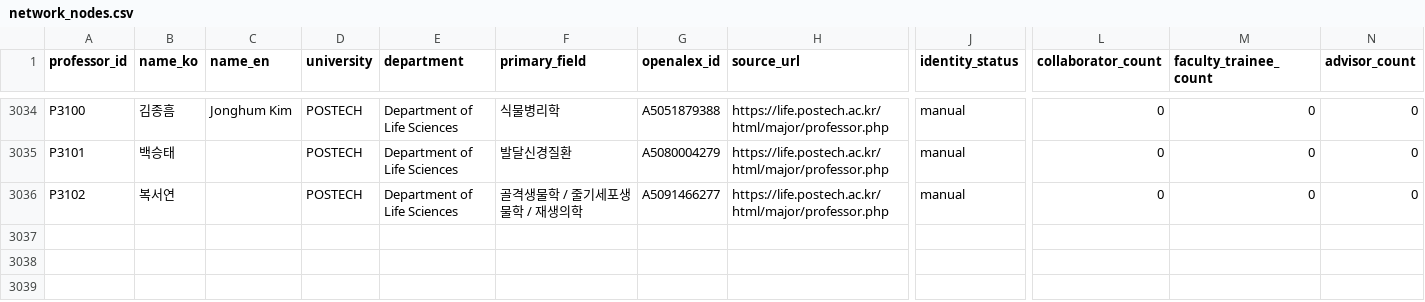
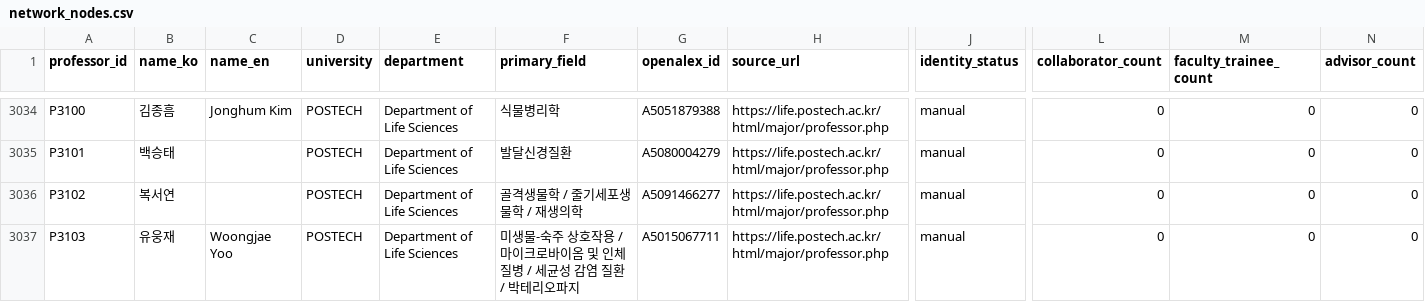
Before and after one commit to hyungjin1213-collab/about_bio, a CSV file: 0. korea bio map/output/network_nodes.csv, drawn as a sheet; only a part is shown, gaps mark what is left out; rows hold the shown columns only; the diff names each change by its address in the sheet, - before the commit and + after, or states it on an @@ line.

```diff
--- a/0. korea bio map/output/network_nodes.csv
+++ b/0. korea bio map/output/network_nodes.csv
+row 3037: P3103 | 유웅재 | Woongjae Yoo | POSTECH | Department of Life Sciences | 미생물-숙주 상호작용 / 마이크로바이옴 및 인체질병 / 세균성 감염 질환 / 박테리오파지 | A5015067711 | https://life.postech.ac.kr/html/major/professor.php | manual | 0 | 0 | 0
```
Also changed, not shown: 0. korea bio map/data/lab_sites_manual.csv, 0. korea bio map/data/professors_seed.csv, 2 other files.
